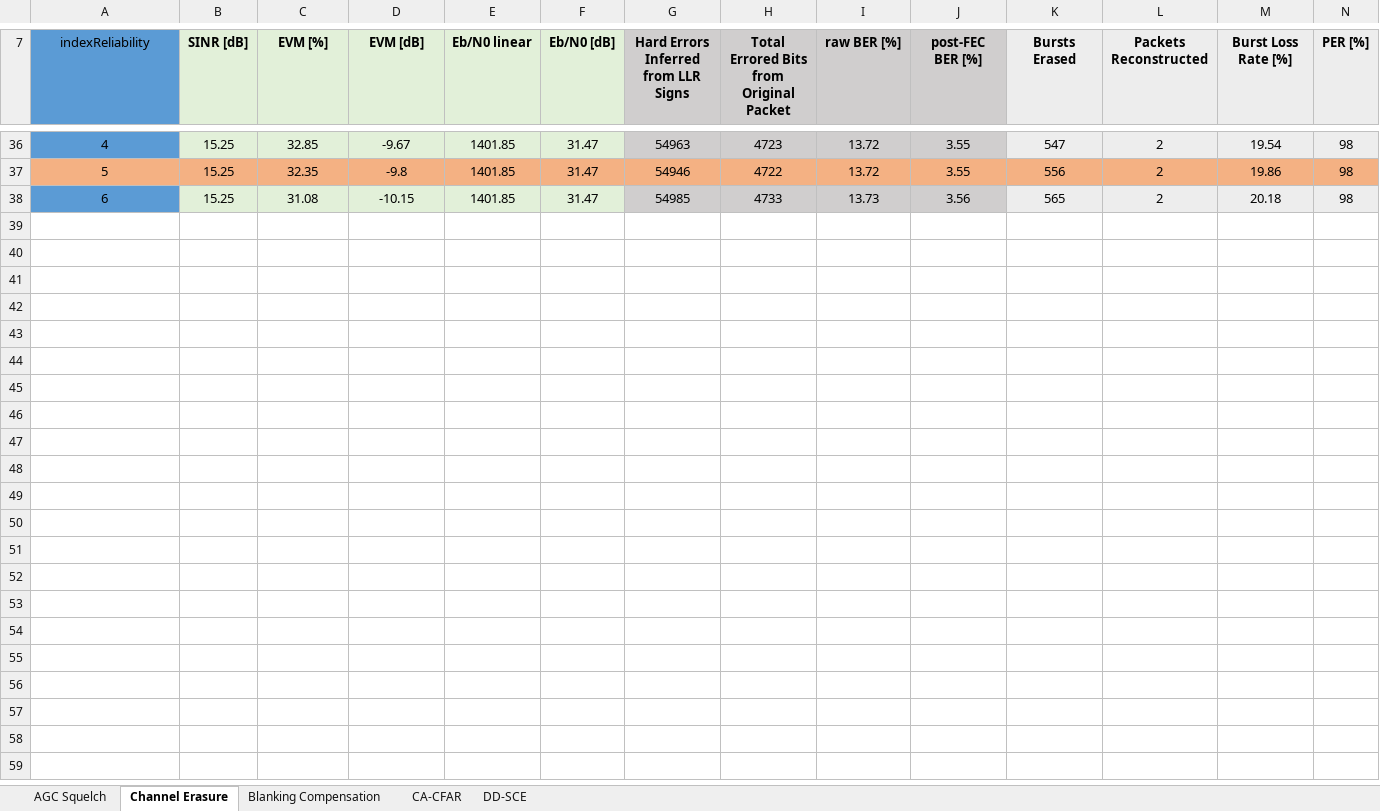
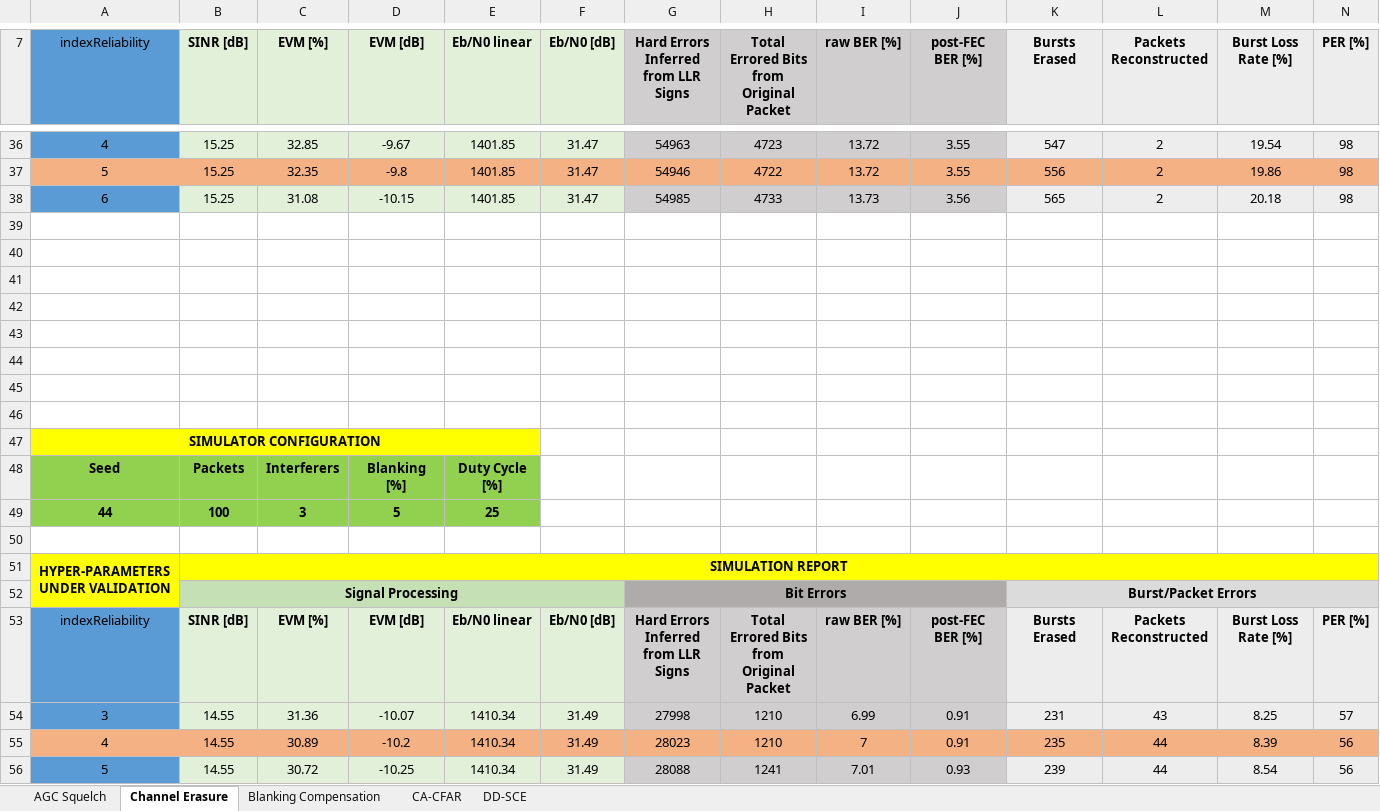
Before and after one commit to fraro01/Link-Level-PHY-SPMA-Simulator, an Excel workbook: template.xlsx, sheet Channel Erasure, drawn as a sheet; only a part is shown, gaps mark what is left out; values as stored, in another font and other column widths than the file's, no borders; charts and pictures not drawn; rows hold the shown columns only; the diff names each change by its address in the sheet, - before the commit and + after, or states it on an @@ line.

Commit message:
calibration + validation excel

```diff
--- a/template.xlsx (sheet Channel Erasure)
+++ b/template.xlsx (sheet Channel Erasure)
+row 39: (empty)
+row 40: (empty)
+row 41: (empty)
+row 42: (empty)
+row 43: (empty)
+row 44: (empty)
+row 45: (empty)
+row 46: (empty)
+row 47: SIMULATOR CONFIGURATION
+row 48: Seed | Packets | Interferers | Blanking [%] | Duty Cycle [%]
+row 49: 44 | 100 | 3 | 5 | 25
+row 50: (empty)
+row 51: HYPER-PARAMETERS UNDER VALIDATION | SIMULATION REPORT
+row 52:  | Signal Processing |  |  |  |  | Bit Errors |  |  |  | Burst/Packet Errors
+row 53: indexReliability | SINR [dB] | EVM [%] | EVM [dB] | Eb/N0 linear | Eb/N0 [dB] | Hard Errors Inferred from LLR Signs | Total Errored Bits from Original Packet | raw BER [%] | post-FEC BER [%] | Bursts Erased | Packets Reconstructed | Burst Loss Rate [%] | PER [%]
+row 54: 3 | 14.55 | 31.36 | -10.07 | 1410.34 | 31.49 | 27998 | 1210 | 6.99 | 0.91 | 231 | 43 | 8.25 | 57
+row 55: 4 | 14.55 | 30.89 | -10.2 | 1410.34 | 31.49 | 28023 | 1210 | 7 | 0.91 | 235 | 44 | 8.39 | 56
+row 56: 5 | 14.55 | 30.72 | -10.25 | 1410.34 | 31.49 | 28088 | 1241 | 7.01 | 0.93 | 239 | 44 | 8.54 | 56
```
Also changed, not shown: sheet DD-SCE, sheet Blanking Compensation, sheet CA-CFAR, sheet AGC Squelch, charts or pictures, 5 other files.
